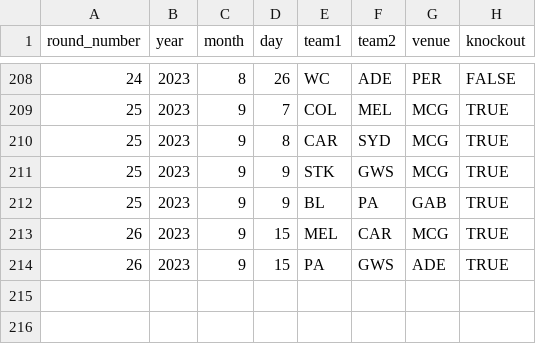
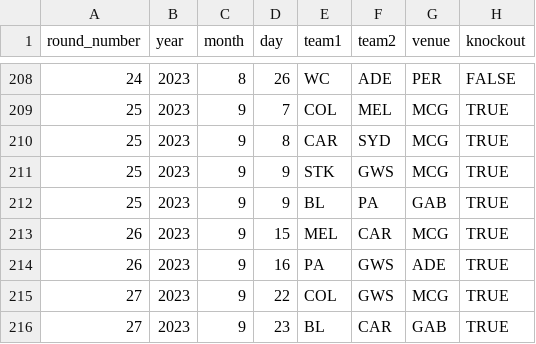
Before and after one commit to JoeJimFlood/SportPredictifier, a CSV file: seasons/AustralianRulesFootball/AustralianFootballLeague/2023/schedule.csv, drawn as a sheet; only a part is shown, gaps mark what is left out.

```diff
--- a/seasons/AustralianRulesFootball/AustralianFootballLeague/2023/schedule.csv
+++ b/seasons/AustralianRulesFootball/AustralianFootballLeague/2023/schedule.csv
@@ -213,2 +213,4 @@ round_number,year,month,day,team1,team2,venue,knockout
 26,2023,9,15,MEL,CAR,MCG,TRUE
-26,2023,9,15,PA,GWS,ADE,TRUE
+26,2023,9,16,PA,GWS,ADE,TRUE
+27,2023,9,22,COL,GWS,MCG,TRUE
+27,2023,9,23,BL,CAR,GAB,TRUE
```
Also changed, not shown: seasons/AustralianRulesFootball/AustralianFootballLeague/2023/ScoreTables/CAR.csv, seasons/AustralianRulesFootball/AustralianFootballLeague/2023/ScoreTables/GWS.csv, 9 other files.
